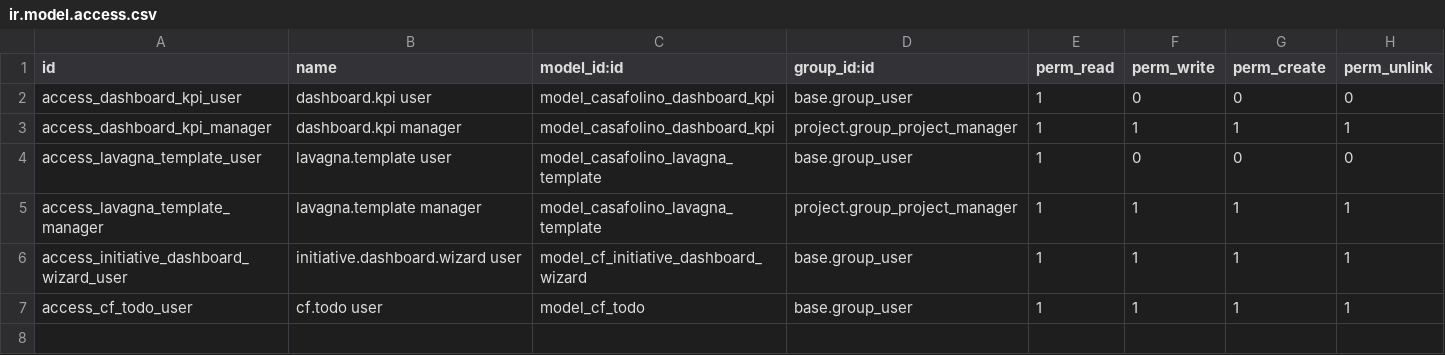
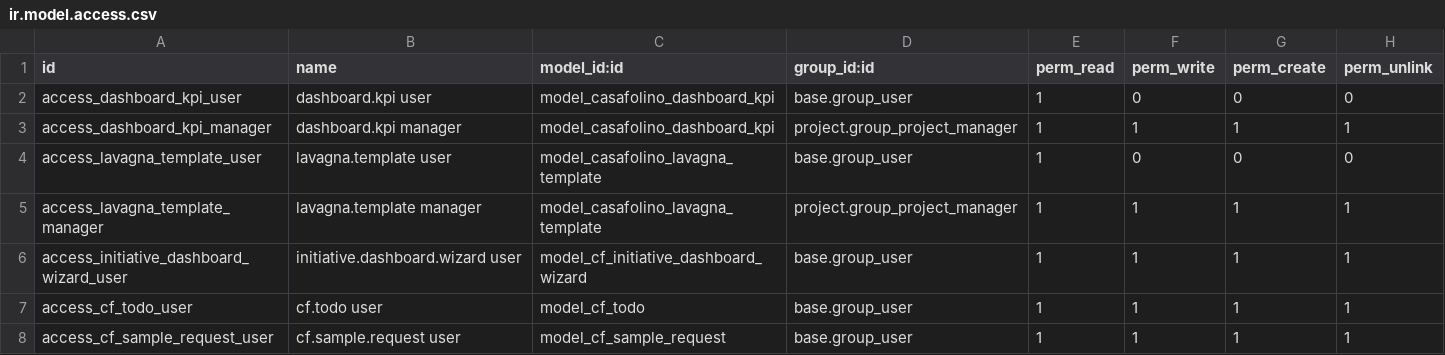
Before and after one commit to casafolino/casafolino-os, a CSV file: casafolino_initiative_dashboard/security/ir.model.access.csv, drawn as a sheet; the diff names each change by its address in the sheet, - before the commit and + after, or states it on an @@ line.

```diff
--- a/casafolino_initiative_dashboard/security/ir.model.access.csv
+++ b/casafolino_initiative_dashboard/security/ir.model.access.csv
+row 8: access_cf_sample_request_user | cf.sample.request user | model_cf_sample_request | base.group_user | 1 | 1 | 1 | 1
```
Also changed, not shown: 10 other files.
